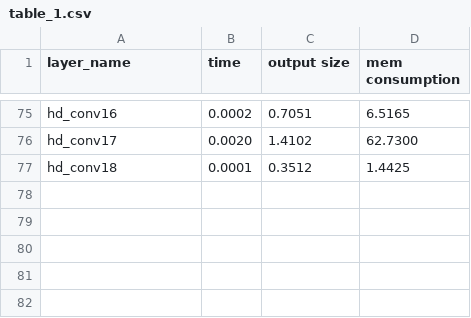
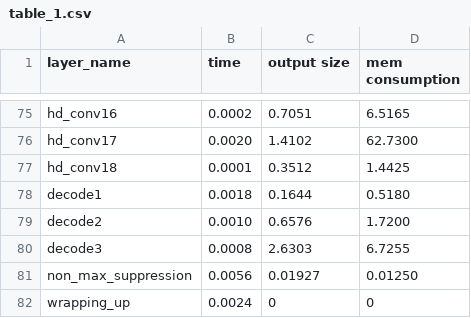
Before and after one commit to Yanmeeei/NS-DOT-visualizer, a CSV file: table_1.csv, drawn as a sheet; only a part is shown, gaps mark what is left out.

```diff
--- a/table_1.csv
+++ b/table_1.csv
@@ -77 +77,6 @@ hd_conv17,0.0020,1.4102,62.7300
 hd_conv18,0.0001,0.3512,1.4425
+decode1,0.0018,0.1644,0.5180
+decode2,0.0010,0.6576,1.7200
+decode3,0.0008,2.6303,6.7255
+non_max_suppression,0.0056,0.01927,0.01250
+wrapping_up,0.0024,0,0
```
Also changed, not shown: table_2.csv, 11 other files.
